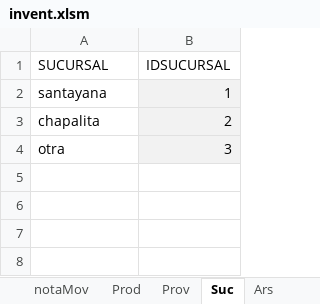
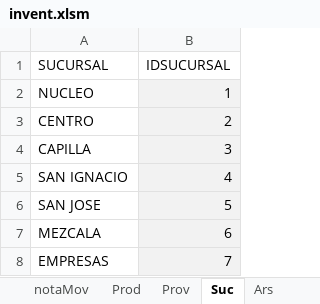
Before and after one commit to pablofts/inventory, an Excel workbook: invent.xlsm, sheet Suc, drawn as a sheet; values as stored, in another font and other column widths than the file's, no borders; table styles not drawn; the diff names each change by its address in the sheet, - before the commit and + after, or states it on an @@ line.

```diff
--- a/invent.xlsm (sheet Suc)
+++ b/invent.xlsm (sheet Suc)
-A2 (SUCURSAL): santayana
+A2 (SUCURSAL): NUCLEO
-A3 (SUCURSAL): chapalita
+A3 (SUCURSAL): CENTRO
-A4 (SUCURSAL): otra
+A4 (SUCURSAL): CAPILLA
+row 5: SAN IGNACIO | 4
+row 6: SAN JOSE | 5
+row 7: MEZCALA | 6
+row 8: EMPRESAS | 7
```
Also changed, not shown: sheet Prod, sheet hMov, sheet aux lotes, sheet Ars, sheet dash Ent, sheet dash Inv, 3 more sheets, hidden cells, charts or pictures.
